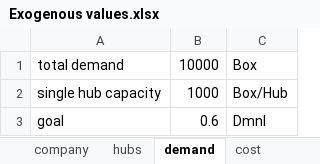
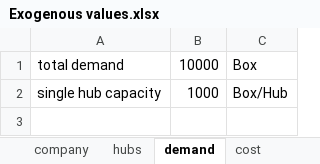
Before and after one commit to andrukth/HubsModel, an Excel workbook: Exogenous values.xlsx, sheet demand, drawn as a sheet; values as stored, in another font and other column widths than the file's, no borders; the diff names each change by its address in the sheet, - before the commit and + after, or states it on an @@ line.

```diff
--- a/Exogenous values.xlsx (sheet demand)
+++ b/Exogenous values.xlsx (sheet demand)
-row 3: goal | 0.6 | Dmnl
```
Also changed, not shown: sheet cost, sheet company, 2 other files.
